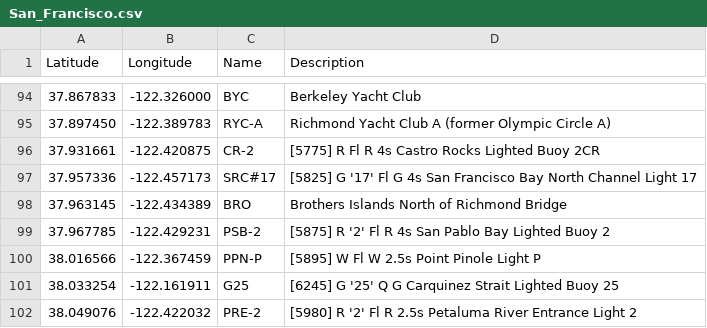
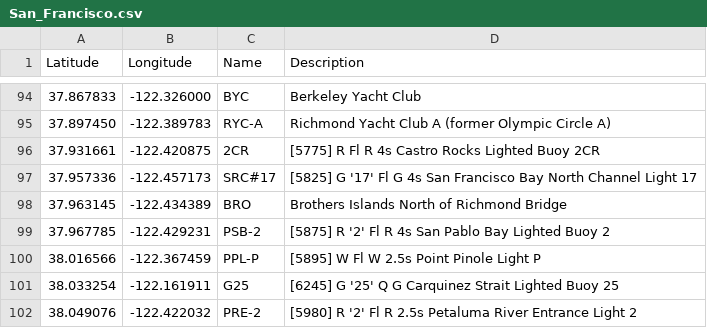
Before and after one commit to nkiesel/YRA-Marks, a CSV file: San_Francisco.csv, drawn as a sheet; only a part is shown, gaps mark what is left out.

Commit message:
Updated mark names
CR-2 => 2CR
PPN-P => PPL-P

Both are marks for the Vallejo race.

```diff
--- a/San_Francisco.csv
+++ b/San_Francisco.csv
@@ -95,3 +95,3 @@ Latitude,Longitude,Name,Description
 37.897450,-122.389783,"RYC-A","Richmond Yacht Club A (former Olympic Circle A)"
-37.931661,-122.420875,"CR-2","[5775] R Fl R 4s Castro Rocks Lighted Buoy 2CR"
+37.931661,-122.420875,"2CR","[5775] R Fl R 4s Castro Rocks Lighted Buoy 2CR"
 37.957336,-122.457173,"SRC#17","[5825] G '17' Fl G 4s San Francisco Bay North Channel Light 17"
@@ -99,3 +99,3 @@ Latitude,Longitude,Name,Description
 37.967785,-122.429231,"PSB-2","[5875] R '2' Fl R 4s San Pablo Bay Lighted Buoy 2"
-38.016566,-122.367459,"PPN-P","[5895] W Fl W 2.5s Point Pinole Light P"
+38.016566,-122.367459,"PPL-P","[5895] W Fl W 2.5s Point Pinole Light P"
 38.033254,-122.161911,"G25","[6245] G '25' Q G Carquinez Strait Lighted Buoy 25"
```
Also changed, not shown: 6 other files.
